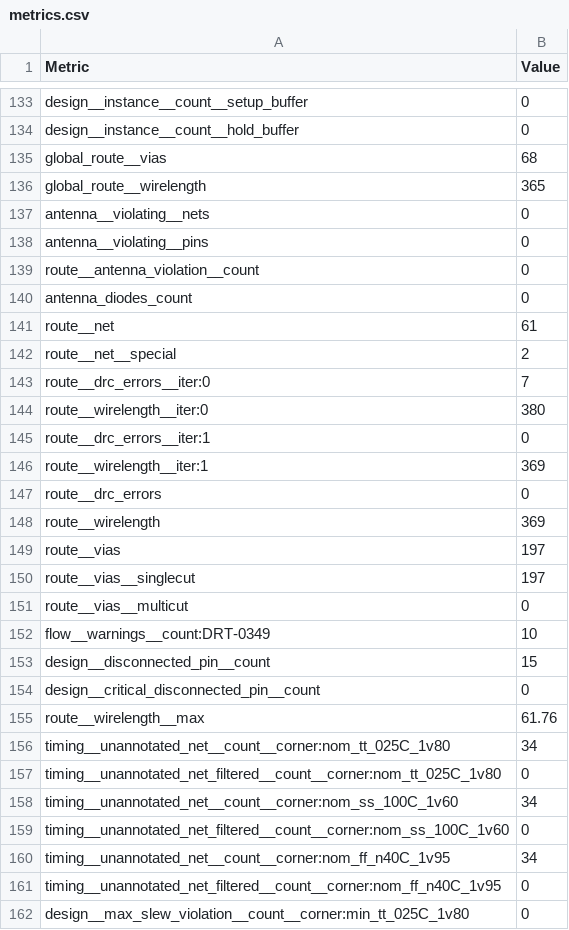
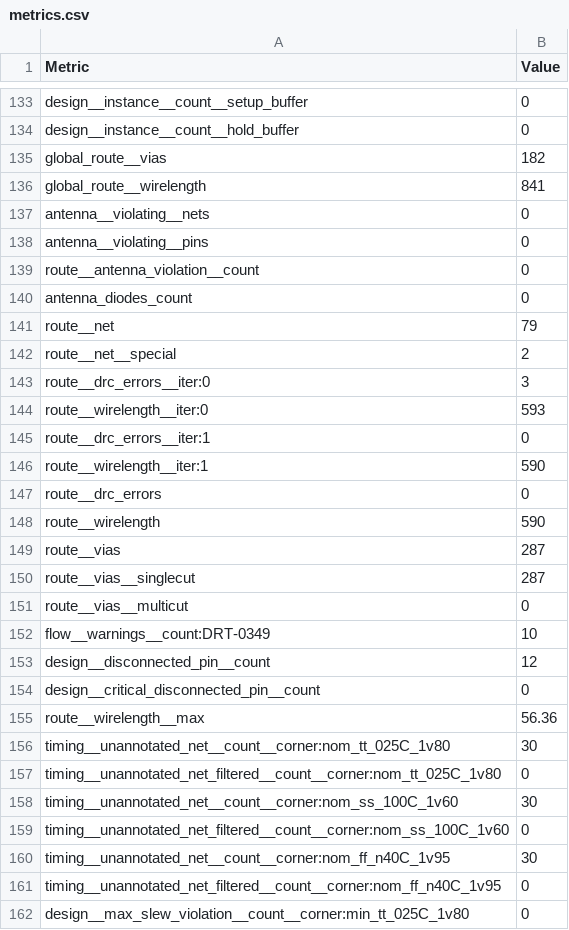
Before and after one commit to TinyTapeout/tinytapeout-sky-26d, a CSV file: projects/tt_um_wokwi_480341348151312385/stats/metrics.csv, drawn as a sheet; only a part is shown, gaps mark what is left out; the diff covers the shown part only.

Commit message:
feat: update project tt_um_wokwi_480341348151312385 from SergioAl99/tt-template-solar
Commit: 5f9dd3abd805ab2063b216b89c915cac5acf2f1f
Workflow: https://github.com/SergioAl99/tt-template-solar/actions/runs/44104187215

```diff
--- a/projects/tt_um_wokwi_480341348151312385/stats/metrics.csv
+++ b/projects/tt_um_wokwi_480341348151312385/stats/metrics.csv
@@ -134,4 +134,4 @@ design__instance__count__setup_buffer,0
 design__instance__count__hold_buffer,0
-global_route__vias,68
-global_route__wirelength,365
+global_route__vias,182
+global_route__wirelength,841
 antenna__violating__nets,0
@@ -140,22 +140,22 @@ route__antenna_violation__count,0
 antenna_diodes_count,0
-route__net,61
+route__net,79
 route__net__special,2
-route__drc_errors__iter:0,7
-route__wirelength__iter:0,380
+route__drc_errors__iter:0,3
+route__wirelength__iter:0,593
 route__drc_errors__iter:1,0
-route__wirelength__iter:1,369
+route__wirelength__iter:1,590
 route__drc_errors,0
-route__wirelength,369
-route__vias,197
-route__vias__singlecut,197
+route__wirelength,590
+route__vias,287
+route__vias__singlecut,287
 route__vias__multicut,0
 flow__warnings__count:DRT-0349,10
-design__disconnected_pin__count,15
+design__disconnected_pin__count,12
 design__critical_disconnected_pin__count,0
-route__wirelength__max,61.76
-timing__unannotated_net__count__corner:nom_tt_025C_1v80,34
+route__wirelength__max,56.36
+timing__unannotated_net__count__corner:nom_tt_025C_1v80,30
 timing__unannotated_net_filtered__count__corner:nom_tt_025C_1v80,0
-timing__unannotated_net__count__corner:nom_ss_100C_1v60,34
+timing__unannotated_net__count__corner:nom_ss_100C_1v60,30
 timing__unannotated_net_filtered__count__corner:nom_ss_100C_1v60,0
-timing__unannotated_net__count__corner:nom_ff_n40C_1v95,34
+timing__unannotated_net__count__corner:nom_ff_n40C_1v95,30
 timing__unannotated_net_filtered__count__corner:nom_ff_n40C_1v95,0
```
Also changed, not shown: 1 moved row and 59 edited cells elsewhere in this file, 7 other files.
